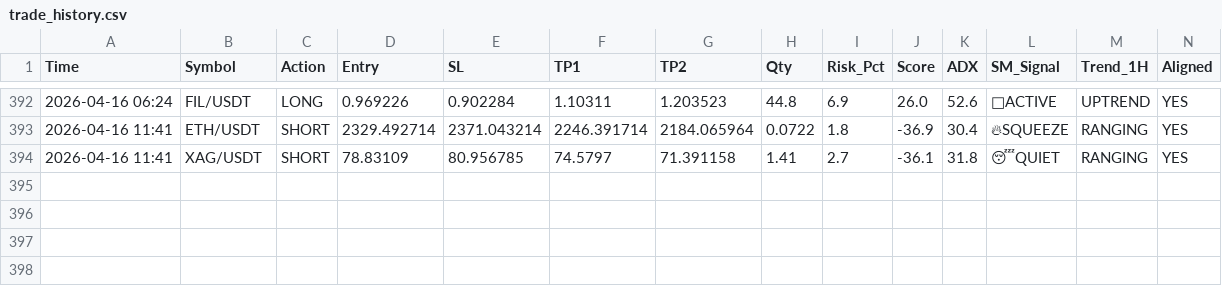
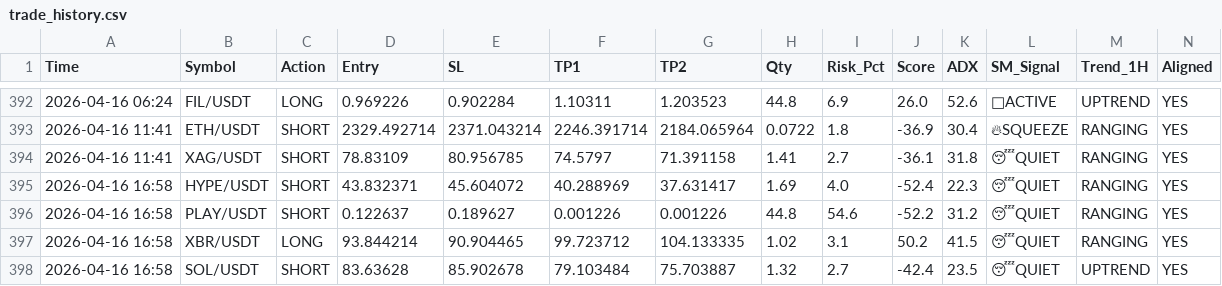
Before and after one commit to alifhawari-dotcom/crypto-ai-agent, a CSV file: trade_history.csv, drawn as a sheet; only a part is shown, gaps mark what is left out; rows hold the shown columns only; the diff names each change by its address in the sheet, - before the commit and + after, or states it on an @@ line.

Commit message:
Update trade history [skip ci]

```diff
--- a/trade_history.csv
+++ b/trade_history.csv
+row 395: 2026-04-16 16:58 | HYPE/USDT | SHORT | 43.832371 | 45.604072 | 40.288969 | 37.631417 | 1.69 | 4.0 | -52.4 | 22.3 | 😴QUIET | RANGING | YES
+row 396: 2026-04-16 16:58 | PLAY/USDT | SHORT | 0.122637 | 0.189627 | 0.001226 | 0.001226 | 44.8 | 54.6 | -52.2 | 31.2 | 😴QUIET | RANGING | YES
+row 397: 2026-04-16 16:58 | XBR/USDT | LONG | 93.844214 | 90.904465 | 99.723712 | 104.133335 | 1.02 | 3.1 | 50.2 | 41.5 | 😴QUIET | RANGING | YES
+row 398: 2026-04-16 16:58 | SOL/USDT | SHORT | 83.63628 | 85.902678 | 79.103484 | 75.703887 | 1.32 | 2.7 | -42.4 | 23.5 | 😴QUIET | UPTREND | YES
```
